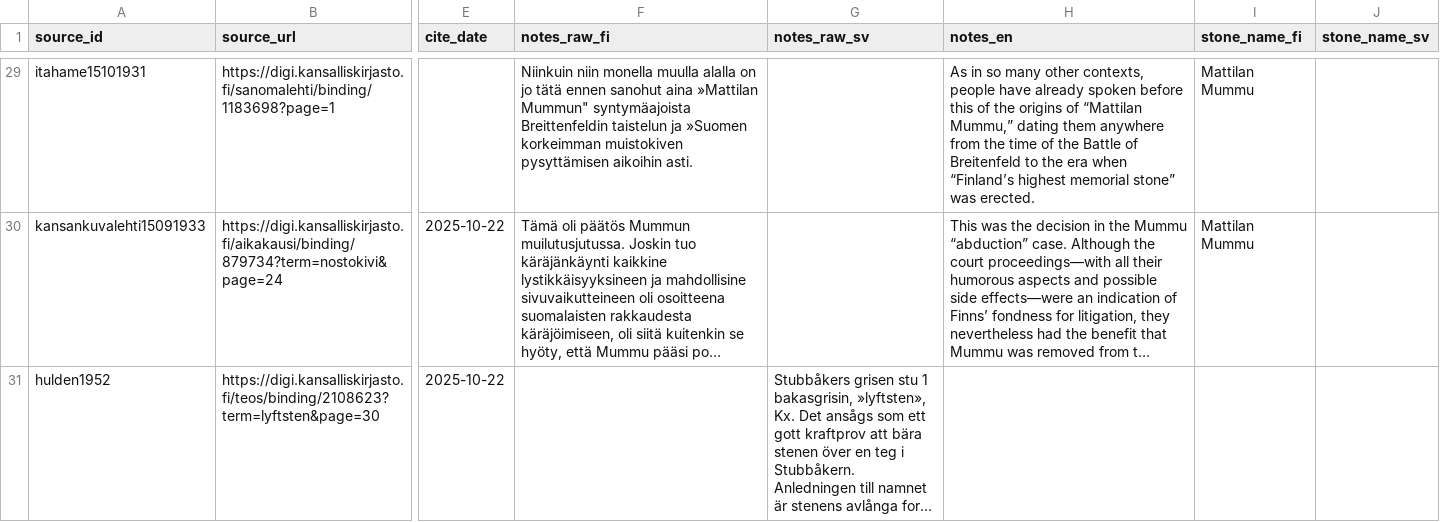
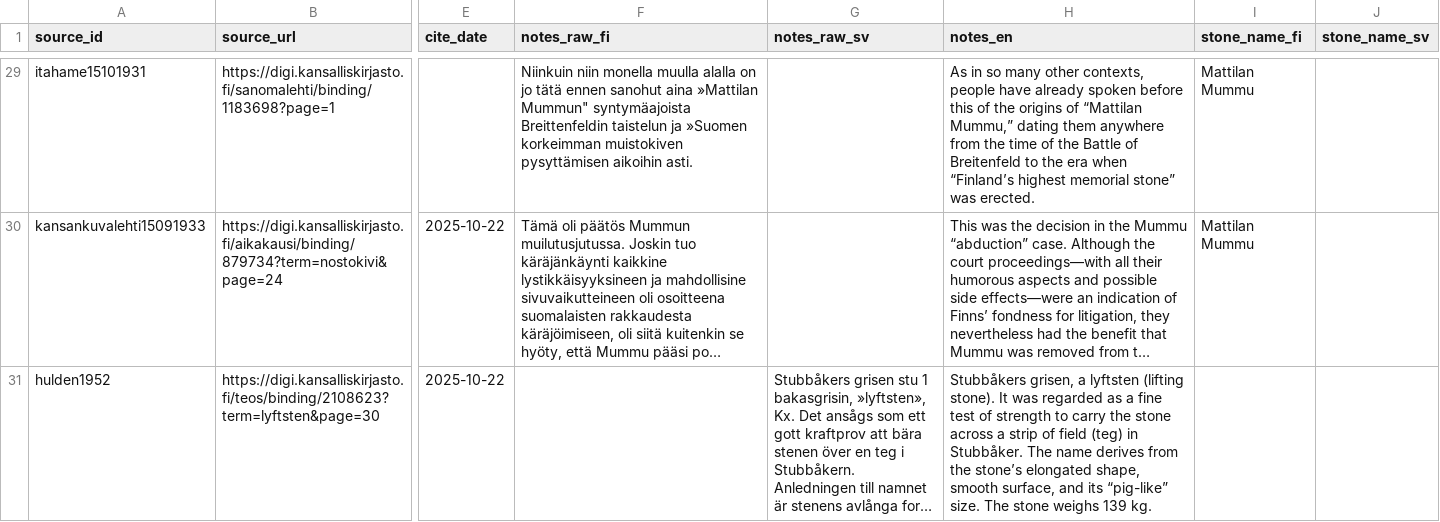
Before and after one commit to mantypet/vaeki, a CSV file: common_data/back-ups/2026-01-09-finnish-stones-sources.csv, drawn as a sheet; only a part is shown, gaps mark what is left out; long unchanged cells end in …; the diff covers the shown part only; the diff names each change by its address in the sheet, - before the commit and + after, or states it on an @@ line.

Commit message:
update sources backup

```diff
--- a/common_data/back-ups/2026-01-09-finnish-stones-sources.csv
+++ b/common_data/back-ups/2026-01-09-finnish-stones-sources.csv
-H31 (notes_en): (empty)
+H31 (notes_en): Stubbåkers grisen, a lyftsten (lifting stone). It was regarded as a fine test of strength to carry the stone across a strip of field (teg) in Stubbåker. The name derives from the stone’s elongated shape, smooth surface, and its “pig-like” size. The stone weighs 139 kg.
```
Also changed, not shown: 5 edited cells elsewhere in this file.
